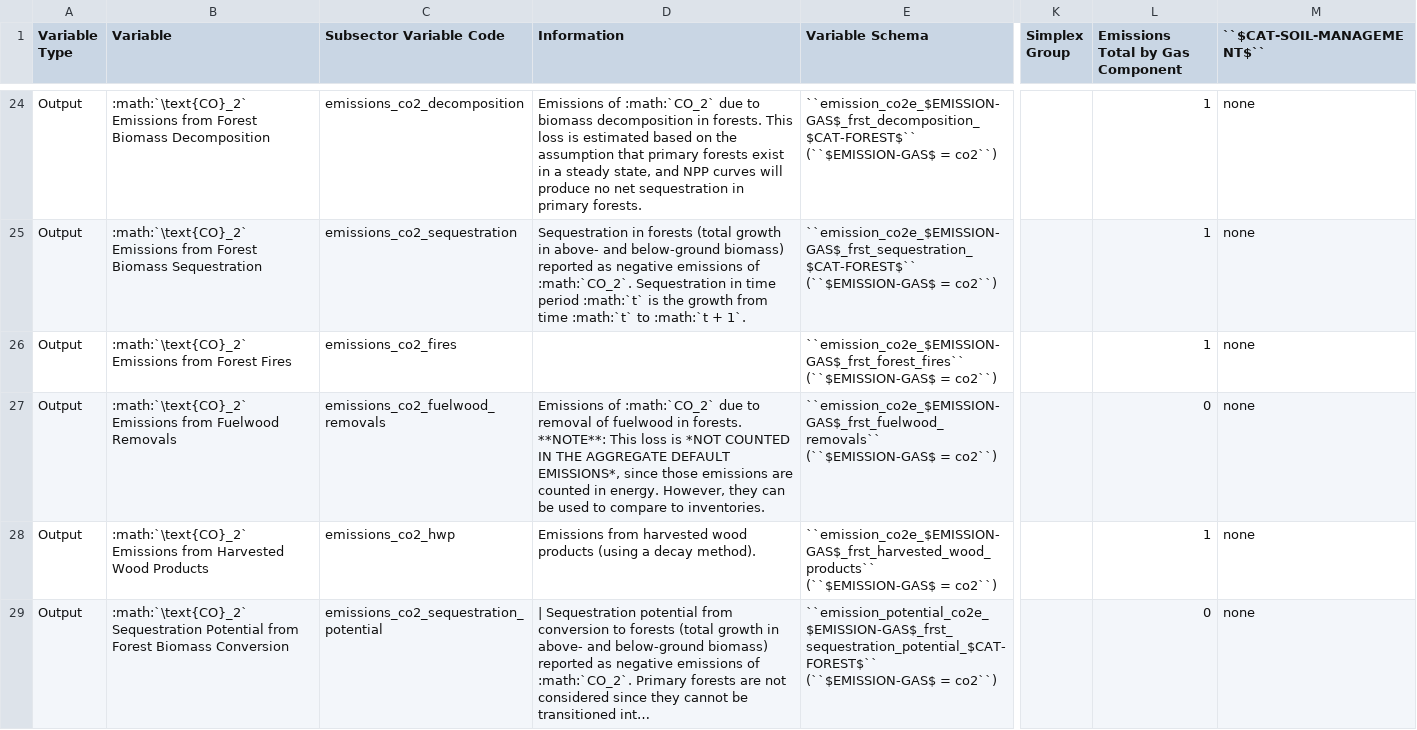
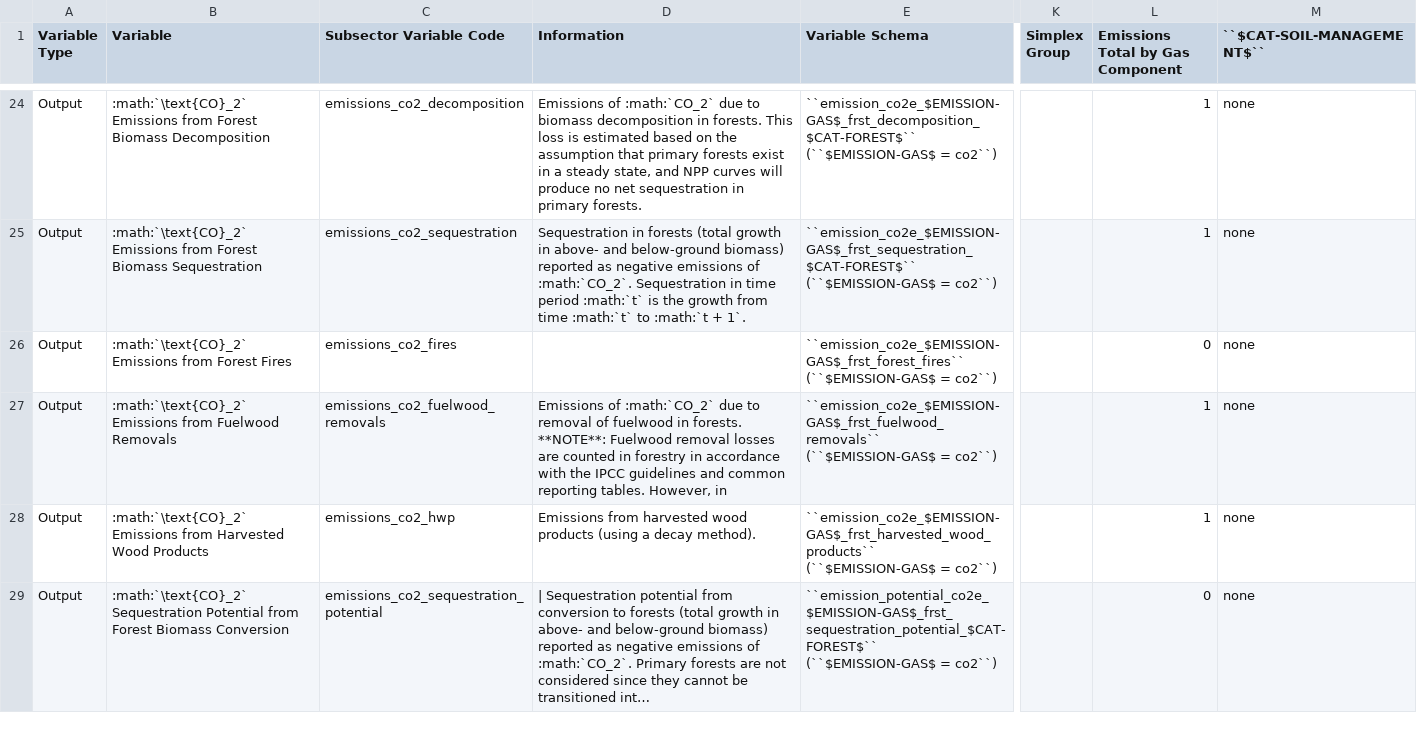
Before and after one commit to jcsyme/sisepuede, a CSV file: sisepuede/attributes/variable_definitions_af_frst.csv, drawn as a sheet; only a part is shown, gaps mark what is left out; long unchanged cells end in …; ↵ is a line break in a cell; the diff names each change by its address in the sheet, - before the commit and + after, or states it on an @@ line.

```diff
--- a/sisepuede/attributes/variable_definitions_af_frst.csv
+++ b/sisepuede/attributes/variable_definitions_af_frst.csv
-L26 (Emissions Total by Gas Component): 1
+L26 (Emissions Total by Gas Component): 0
-D27 (Information): …forests. ↵ **NOTE**: This loss is *NOT COUNTED IN THE AGGREGATE DEFAULT EMISSIONS*, since those emissions are counted in energy. However, they can be used to compare to inventories.
+D27 (Information): …forests. ↵ **NOTE**: Fuelwood removal losses are counted in forestry in accordance with the IPCC guidelines and common reporting tables. However, in
-L27 (Emissions Total by Gas Component): 0
+L27 (Emissions Total by Gas Component): 1
```
Also changed, not shown: sisepuede/attributes/variable_definitions_en_entc.csv, sisepuede/ref/data_crosswalks/sisepuede_fields_to_ipcc_crt_map.csv, 4 other files.
